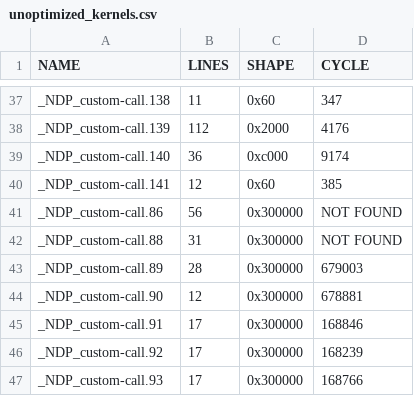
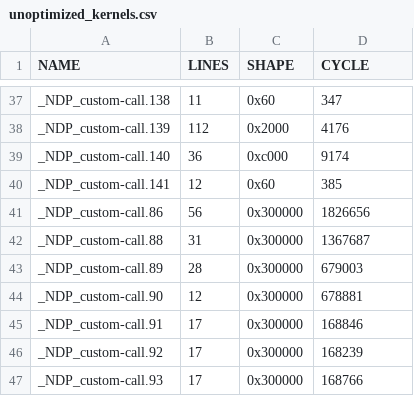
Before and after one commit to JueonPark/NdpxKernelExperiment, a CSV file: csv_files/unoptimized_kernels.csv, drawn as a sheet; only a part is shown, gaps mark what is left out.

Commit message:
update csv

```diff
--- a/csv_files/unoptimized_kernels.csv
+++ b/csv_files/unoptimized_kernels.csv
@@ -40,4 +40,4 @@ _NDP_custom-call.140,36,0xc000,9174
 _NDP_custom-call.141,12,0x60,385
-_NDP_custom-call.86,56,0x300000,NOT FOUND
-_NDP_custom-call.88,31,0x300000,NOT FOUND
+_NDP_custom-call.86,56,0x300000,1826656
+_NDP_custom-call.88,31,0x300000,1367687
 _NDP_custom-call.89,28,0x300000,679003
```
